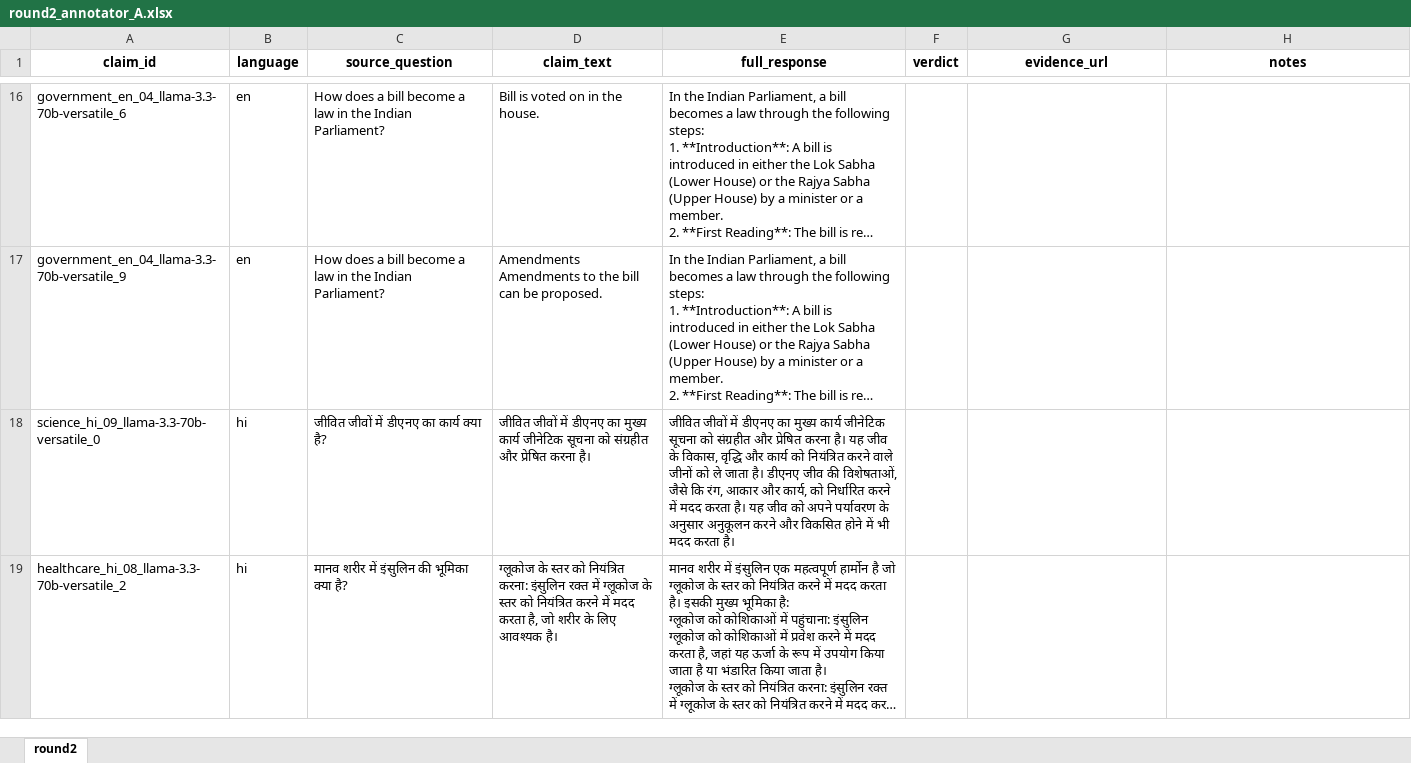
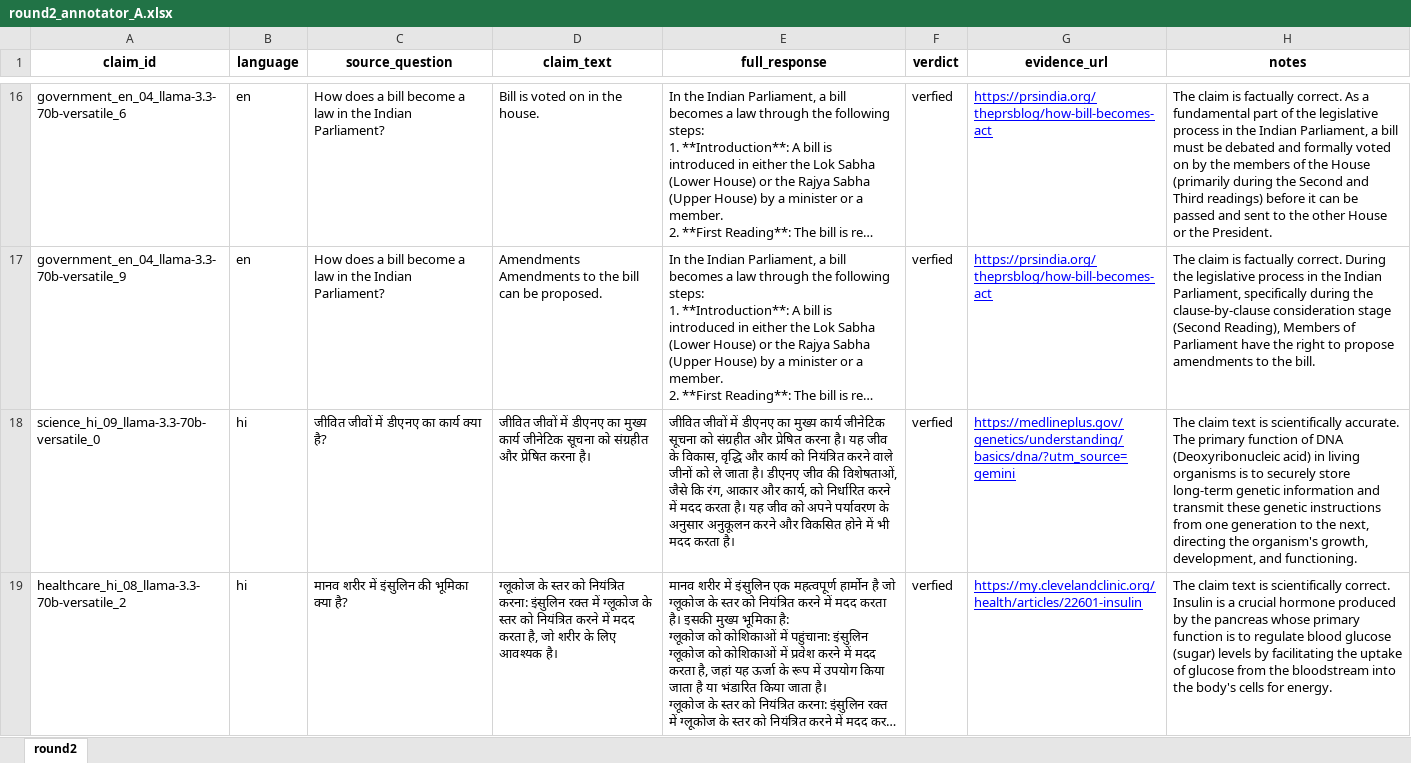
Before and after one commit to ViveekB410/SatyaScore, an Excel workbook: annotation_round2/round2_annotator_A.xlsx, sheet round2, drawn as a sheet; only a part is shown, gaps mark what is left out; long unchanged cells end in …; values as stored, in another font and other column widths than the file's, no borders; the diff covers the shown part only; the diff names each change by its address in the sheet, - before the commit and + after, or states it on an @@ line.

```diff
--- a/annotation_round2/round2_annotator_A.xlsx (sheet round2)
+++ b/annotation_round2/round2_annotator_A.xlsx (sheet round2)
-F16:F19 (verdict): (empty)
+F16:F19 (verdict): verfied
-G16:G17 (evidence_url): (empty)
+G16:G17 (evidence_url): https://prsindia.org/theprsblog/how-bill-becomes-act
-H16 (notes): (empty)
+H16 (notes): The claim is factually correct. As a fundamental part of the legislative process in the Indian Parliament, a bill must be debated and formally voted on by the members of the House (primarily during the Second and Third readings) before it can be passed and sent to the other House or the President.
-H17 (notes): (empty)
+H17 (notes): The claim is factually correct. During the legislative process in the Indian Parliament, specifically during the clause-by-clause consideration stage (Second Reading), Members of Parliament have the right to propose amendments to the bill.
-G18 (evidence_url): (empty)
+G18 (evidence_url): https://medlineplus.gov/genetics/understanding/basics/dna/?utm_source=gemini
-H18 (notes): (empty)
+H18 (notes): The claim text is scientifically accurate. The primary function of DNA (Deoxyribonucleic acid) in living organisms is to securely store long-term genetic information and transmit these genetic instructions from one generation to the next, directing the organism's growth, development, and functioning.
-G19 (evidence_url): (empty)
+G19 (evidence_url): https://my.clevelandclinic.org/health/articles/22601-insulin
-H19 (notes): (empty)
+H19 (notes): The claim text is scientifically correct. Insulin is a crucial hormone produced by the pancreas whose primary function is to regulate blood glucose (sugar) levels by facilitating the uptake of glucose from the bloodstream into the body's cells for energy.
```
Also changed, not shown: 138 edited cells elsewhere in this sheet, annotation_round2/round2_annotator_B.xlsx, 3 other files.
